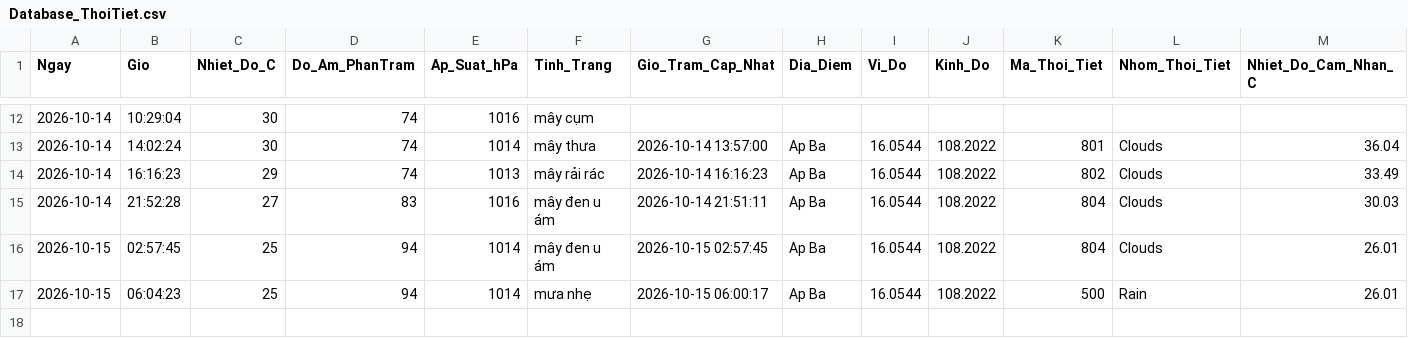
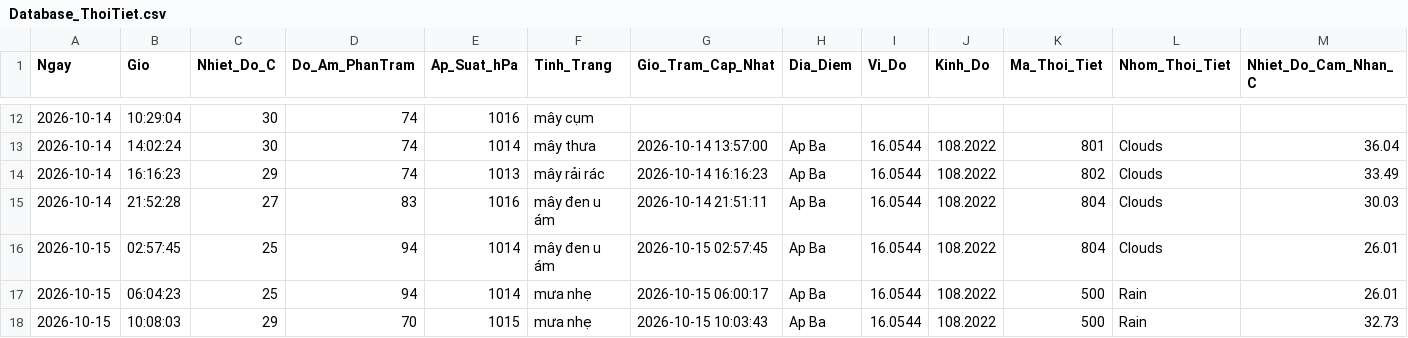
Before and after one commit to Ba-Phu06/ThoiTiet, a CSV file: Database_ThoiTiet.csv, drawn as a sheet; only a part is shown, gaps mark what is left out; rows hold the shown columns only; the diff names each change by its address in the sheet, - before the commit and + after, or states it on an @@ line.

```diff
--- a/Database_ThoiTiet.csv
+++ b/Database_ThoiTiet.csv
+row 18: 2026-10-15 | 10:08:03 | 29 | 70 | 1015 | mưa nhẹ | 2026-10-15 10:03:43 | Ap Ba | 16.0544 | 108.2022 | 500 | Rain | 32.73
```
